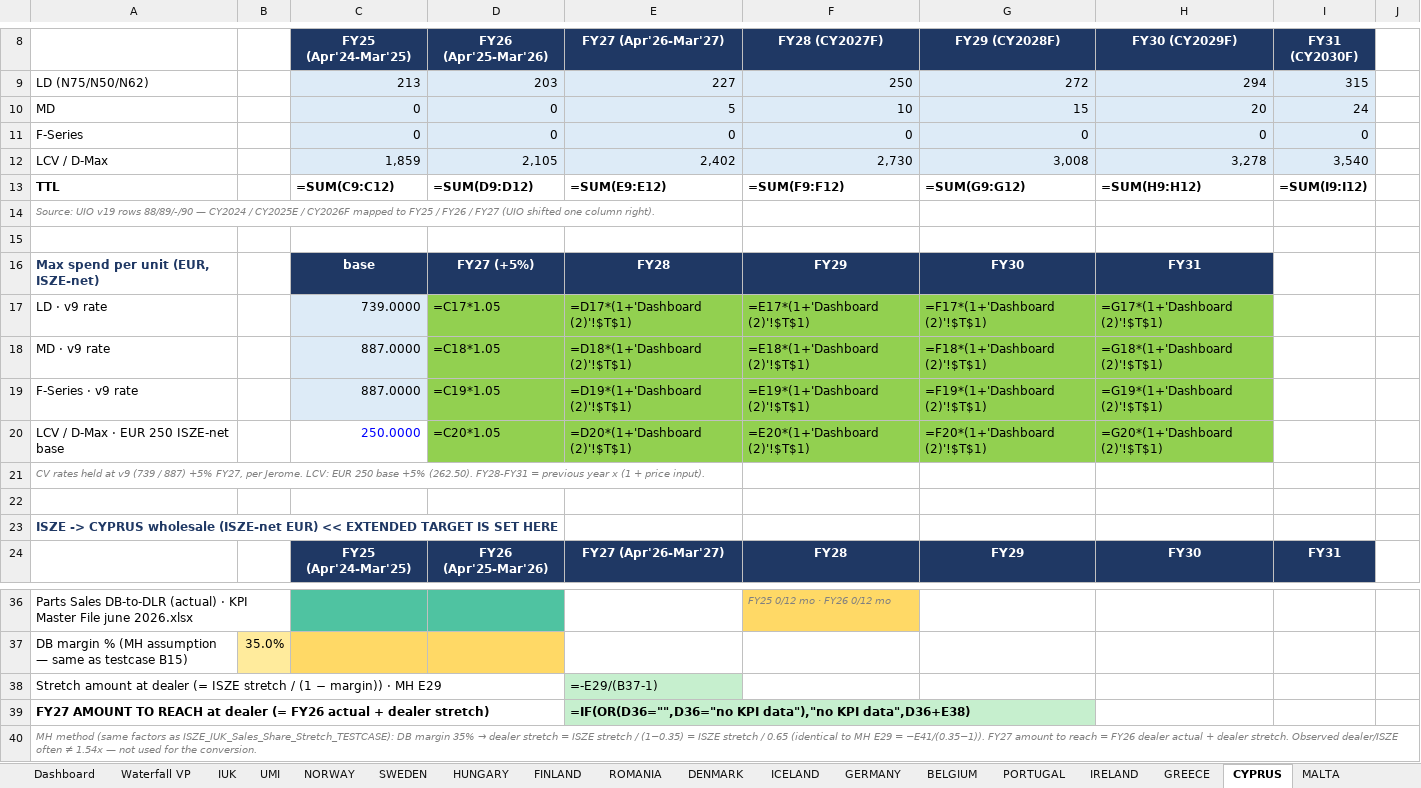
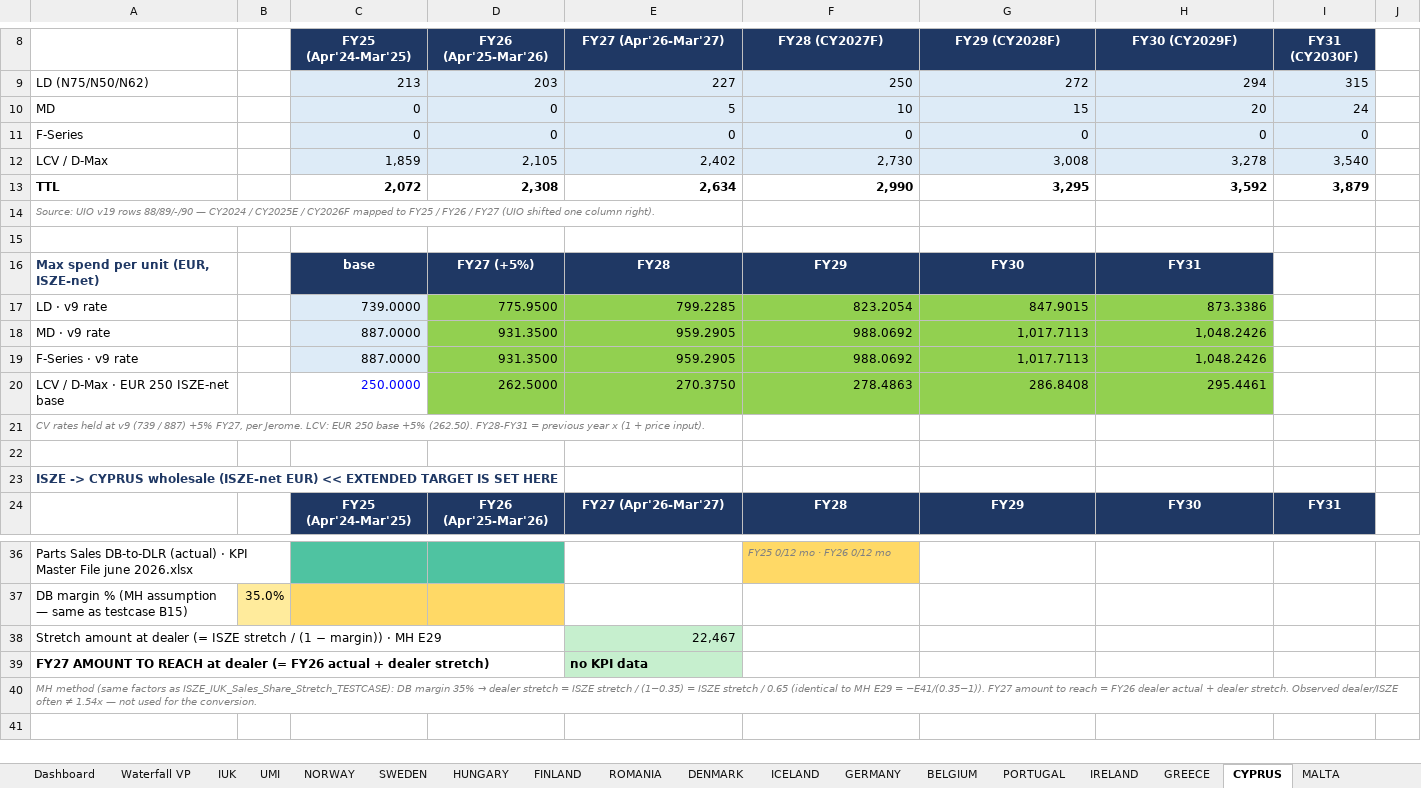
Before and after one commit to jeromio1987/ISZE, an Excel workbook: 09_meetings/Yokohama_2026/ISZE_GPS_Extended_Target_FY27_V3.3.xlsx, sheet CYPRUS, drawn as a sheet; only a part is shown, gaps mark what is left out; the shorter side is filled out with more unchanged rows; values as stored, in another font and other column widths than the file's, no borders; formulas without a stored value are shown as written; the diff covers the shown part only; the diff names each change by its address in the sheet, - before the commit and + after, or states it on an @@ line.

```diff
--- a/09_meetings/Yokohama_2026/ISZE_GPS_Extended_Target_FY27_V3.3.xlsx (sheet CYPRUS)
+++ b/09_meetings/Yokohama_2026/ISZE_GPS_Extended_Target_FY27_V3.3.xlsx (sheet CYPRUS)
-C13 (FY25 (Apr'24-Mar'25)): =SUM(C9:C12)
+C13 (FY25 (Apr'24-Mar'25)): 2,072
-D13 (FY26 (Apr'25-Mar'26)): =SUM(D9:D12)
+D13 (FY26 (Apr'25-Mar'26)): 2,308
-E13 (FY27 (Apr'26-Mar'27)): =SUM(E9:E12)
+E13 (FY27 (Apr'26-Mar'27)): 2,634
-F13 (FY28 (CY2027F)): =SUM(F9:F12)
+F13 (FY28 (CY2027F)): 2,990
-G13 (FY29 (CY2028F)): =SUM(G9:G12)
+G13 (FY29 (CY2028F)): 3,295
-H13 (FY30 (CY2029F)): =SUM(H9:H12)
+H13 (FY30 (CY2029F)): 3,592
-I13 (FY31 (CY2030F)): =SUM(I9:I12)
+I13 (FY31 (CY2030F)): 3,879
-D17 (FY26 (Apr'25-Mar'26)): =C17*1.05
+D17 (FY26 (Apr'25-Mar'26)): 775.9500
-E17 (FY27 (Apr'26-Mar'27)): =D17*(1+'Dashboard (2)'!$T$1)
+E17 (FY27 (Apr'26-Mar'27)): 799.2285
-F17 (FY28 (CY2027F)): =E17*(1+'Dashboard (2)'!$T$1)
+F17 (FY28 (CY2027F)): 823.2054
-G17 (FY29 (CY2028F)): =F17*(1+'Dashboard (2)'!$T$1)
+G17 (FY29 (CY2028F)): 847.9015
-H17 (FY30 (CY2029F)): =G17*(1+'Dashboard (2)'!$T$1)
+H17 (FY30 (CY2029F)): 873.3386
-D18 (FY26 (Apr'25-Mar'26)): =C18*1.05
+D18 (FY26 (Apr'25-Mar'26)): 931.3500
-E18 (FY27 (Apr'26-Mar'27)): =D18*(1+'Dashboard (2)'!$T$1)
+E18 (FY27 (Apr'26-Mar'27)): 959.2905
-F18 (FY28 (CY2027F)): =E18*(1+'Dashboard (2)'!$T$1)
+F18 (FY28 (CY2027F)): 988.0692
-G18 (FY29 (CY2028F)): =F18*(1+'Dashboard (2)'!$T$1)
+G18 (FY29 (CY2028F)): 1,017.7113
-H18 (FY30 (CY2029F)): =G18*(1+'Dashboard (2)'!$T$1)
+H18 (FY30 (CY2029F)): 1,048.2426
-D19 (FY26 (Apr'25-Mar'26)): =C19*1.05
+D19 (FY26 (Apr'25-Mar'26)): 931.3500
-E19 (FY27 (Apr'26-Mar'27)): =D19*(1+'Dashboard (2)'!$T$1)
+E19 (FY27 (Apr'26-Mar'27)): 959.2905
-F19 (FY28 (CY2027F)): =E19*(1+'Dashboard (2)'!$T$1)
+F19 (FY28 (CY2027F)): 988.0692
-G19 (FY29 (CY2028F)): =F19*(1+'Dashboard (2)'!$T$1)
+G19 (FY29 (CY2028F)): 1,017.7113
-H19 (FY30 (CY2029F)): =G19*(1+'Dashboard (2)'!$T$1)
+H19 (FY30 (CY2029F)): 1,048.2426
-D20 (FY26 (Apr'25-Mar'26)): =C20*1.05
+D20 (FY26 (Apr'25-Mar'26)): 262.5000
-E20 (FY27 (Apr'26-Mar'27)): =D20*(1+'Dashboard (2)'!$T$1)
+E20 (FY27 (Apr'26-Mar'27)): 270.3750
-F20 (FY28 (CY2027F)): =E20*(1+'Dashboard (2)'!$T$1)
+F20 (FY28 (CY2027F)): 278.4863
-G20 (FY29 (CY2028F)): =F20*(1+'Dashboard (2)'!$T$1)
+G20 (FY29 (CY2028F)): 286.8408
-H20 (FY30 (CY2029F)): =G20*(1+'Dashboard (2)'!$T$1)
+H20 (FY30 (CY2029F)): 295.4461
-E38 (FY27 (Apr'26-Mar'27)): =-E29/(B37-1)
+E38 (FY27 (Apr'26-Mar'27)): 22,467
-E39 (FY27 (Apr'26-Mar'27)): =IF(OR(D36="",D36="no KPI data"),"no KPI data",D36+E38)
+E39 (FY27 (Apr'26-Mar'27)): no KPI data
```
Also changed, not shown: 20 edited cells elsewhere in this sheet, sheet Dashboard (2), sheet Dashboard, sheet MALTA, sheet PORTUGAL, sheet GREECE, sheet GERMANY, 12 more sheets, hidden cells, charts or pictures, 1 other file.
